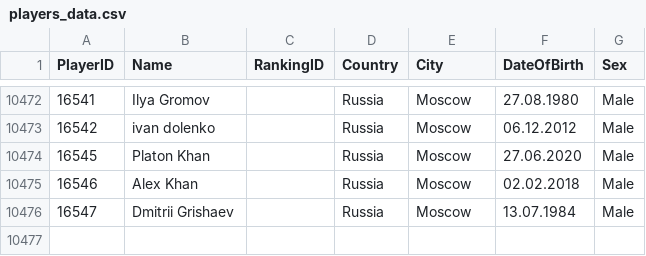
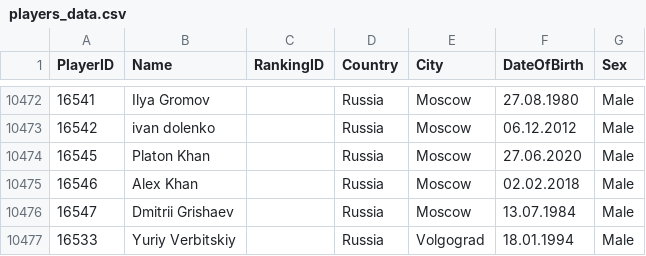
Before and after one commit to amundfylling/Scorpion-Scraper-2.0, a CSV file: data/players_data.csv, drawn as a sheet; only a part is shown, gaps mark what is left out; the diff names each change by its address in the sheet, - before the commit and + after, or states it on an @@ line.

```diff
--- a/data/players_data.csv
+++ b/data/players_data.csv
+row 10477: 16533 | Yuriy Verbitskiy |  | Russia | Volgograd | 18.01.1994 | Male
```
Also changed, not shown: data/tournament_data.csv, 3 other files.
